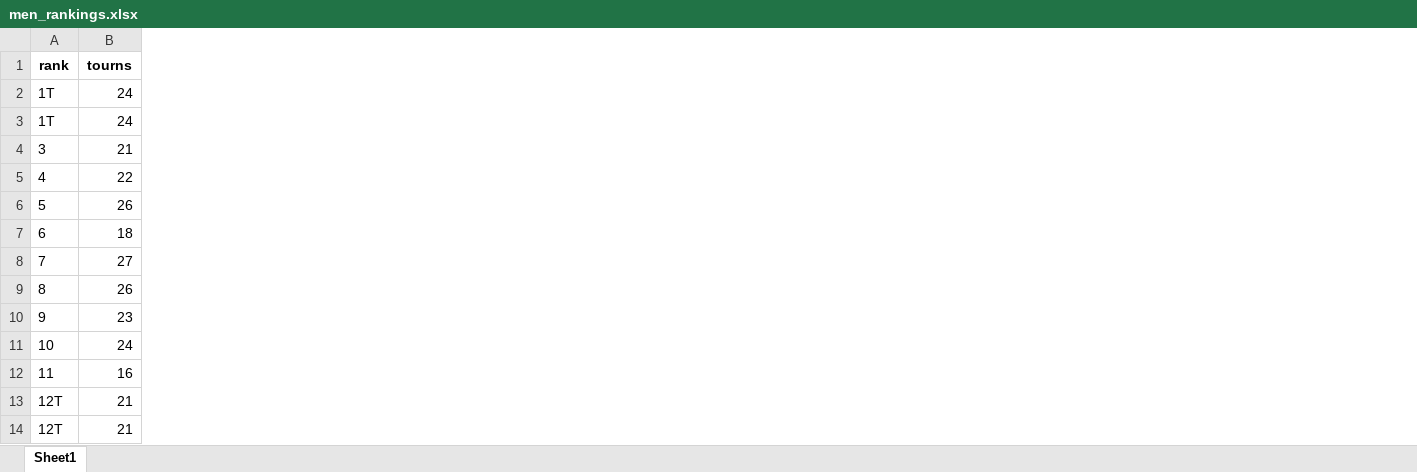
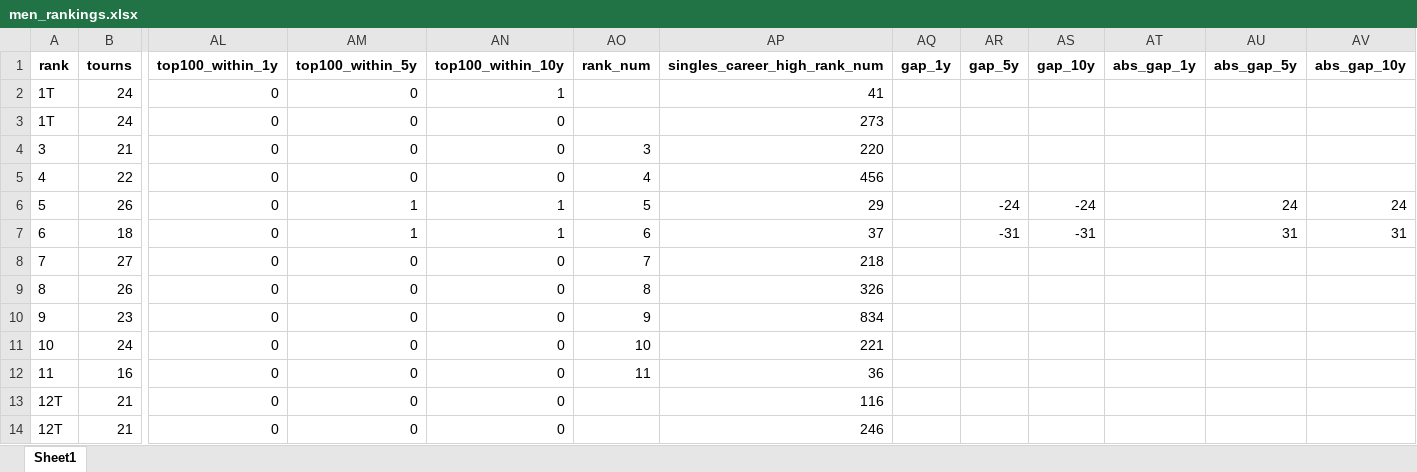
Before and after one commit to AEGDDI/tennis-homophily, an Excel workbook: data/atp/men_rankings.xlsx, sheet Sheet1, drawn as a sheet; only a part is shown, gaps mark what is left out; values as stored, in another font and other column widths than the file's, no borders; the diff names each change by its address in the sheet, - before the commit and + after, or states it on an @@ line.

Commit message:
variables creation
created variables for single matches

```diff
--- a/data/atp/men_rankings.xlsx (sheet Sheet1)
+++ b/data/atp/men_rankings.xlsx (sheet Sheet1)
+column AL (top100_within_1y), rows 2-14: all 0
+column AM (top100_within_5y), rows 2-14: 0 | 0 | 0 | 0 | 1 | 1 | 0 | 0 | 0 | 0 | 0 | 0 | 0
+column AN (top100_within_10y), rows 2-14: 1 | 0 | 0 | 0 | 1 | 1 | 0 | 0 | 0 | 0 | 0 | 0 | 0
+column AO (rank_num), rows 4-12: 3 | 4 | 5 | 6 | 7 | 8 | 9 | 10 | 11
+column AP (singles_career_high_rank_num), rows 2-14: 41 | 273 | 220 | 456 | 29 | 37 | 218 | 326 | 834 | 221 | 36 | 116 | 246
+column AQ (gap_1y), empty
+column AR (gap_5y), rows 6-7: -24 | -31
+column AS (gap_10y), rows 6-7: -24 | -31
+column AT (abs_gap_1y), empty
+column AU (abs_gap_5y), rows 6-7: 24 | 31
+column AV (abs_gap_10y), rows 6-7: 24 | 31
```
Also changed, not shown: 1 other file.
